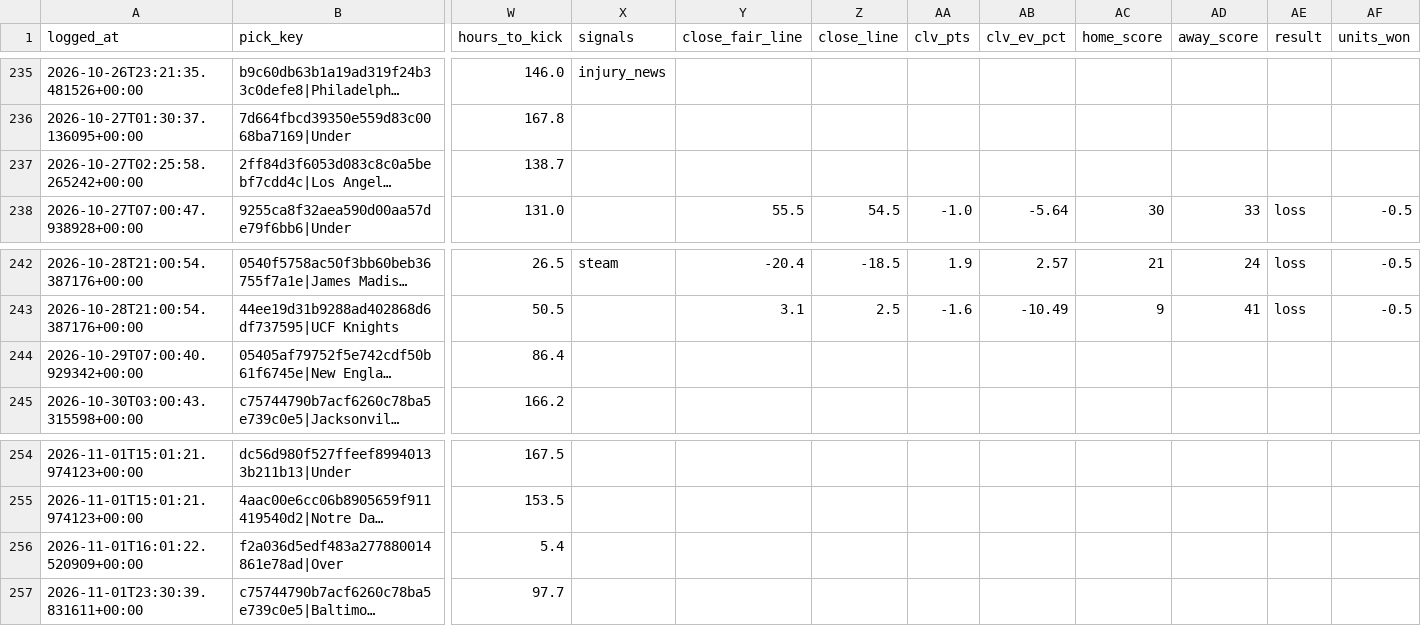
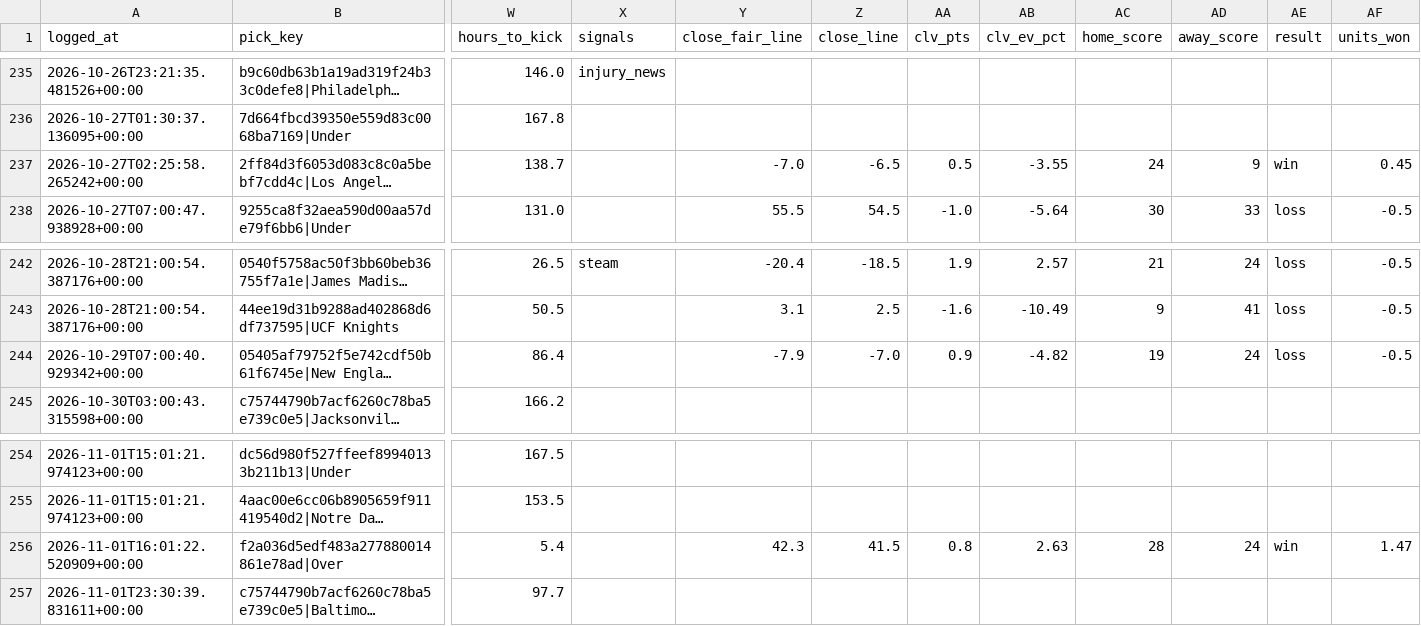
Before and after one commit to unclebuck20/betting-engine, a CSV file: data/picks/model_log.csv, drawn as a sheet; only a part is shown, gaps mark what is left out; long unchanged cells end in …; the diff names each change by its address in the sheet, - before the commit and + after, or states it on an @@ line.

```diff
--- a/data/picks/model_log.csv
+++ b/data/picks/model_log.csv
-Y237 (close_fair_line): (empty)
+Y237 (close_fair_line): -7.0
-Z237 (close_line): (empty)
+Z237 (close_line): -6.5
-AA237 (clv_pts): (empty)
+AA237 (clv_pts): 0.5
-AB237 (clv_ev_pct): (empty)
+AB237 (clv_ev_pct): -3.55
-AC237 (home_score): (empty)
+AC237 (home_score): 24
-AD237 (away_score): (empty)
+AD237 (away_score): 9
-AE237 (result): (empty)
+AE237 (result): win
-AF237 (units_won): (empty)
+AF237 (units_won): 0.45
-Y244 (close_fair_line): (empty)
+Y244 (close_fair_line): -7.9
-Z244 (close_line): (empty)
+Z244 (close_line): -7.0
-AA244 (clv_pts): (empty)
+AA244 (clv_pts): 0.9
-AB244 (clv_ev_pct): (empty)
+AB244 (clv_ev_pct): -4.82
-AC244 (home_score): (empty)
+AC244 (home_score): 19
-AD244 (away_score): (empty)
+AD244 (away_score): 24
-AE244 (result): (empty)
+AE244 (result): loss
-AF244 (units_won): (empty)
+AF244 (units_won): -0.5
-Y256 (close_fair_line): (empty)
+Y256 (close_fair_line): 42.3
-Z256 (close_line): (empty)
+Z256 (close_line): 41.5
-AA256 (clv_pts): (empty)
+AA256 (clv_pts): 0.8
-AB256 (clv_ev_pct): (empty)
+AB256 (clv_ev_pct): 2.63
-AC256 (home_score): (empty)
+AC256 (home_score): 28
-AD256 (away_score): (empty)
+AD256 (away_score): 24
-AE256 (result): (empty)
+AE256 (result): win
-AF256 (units_won): (empty)
+AF256 (units_won): 1.47
```
Also changed, not shown: 15 other files.
